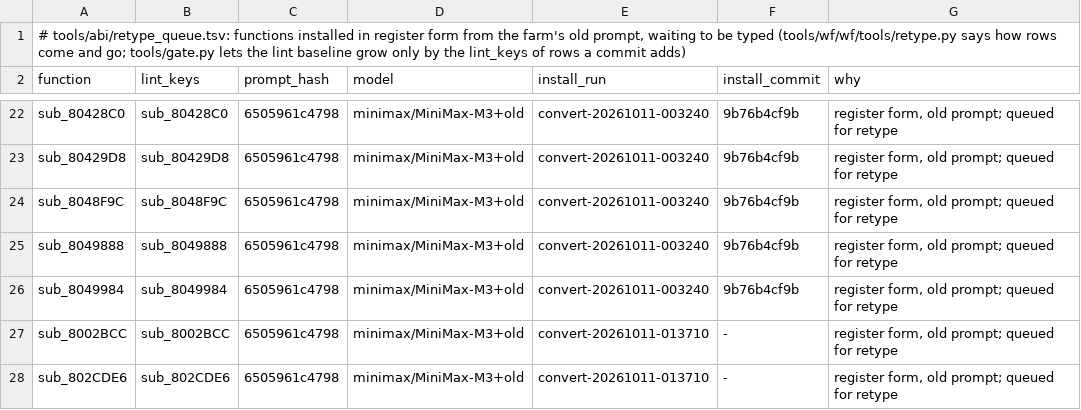
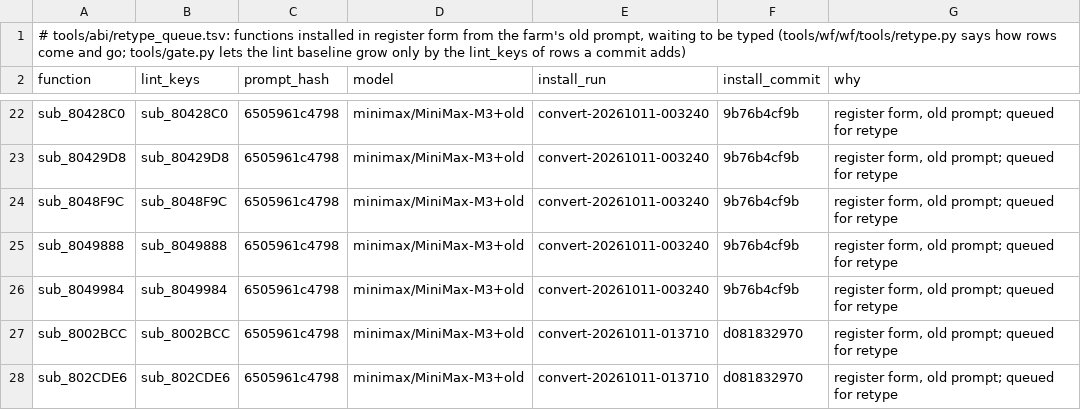
Before and after one commit to alex-berliner/bn6f-recomp, a TSV file: tools/abi/retype_queue.tsv, drawn as a sheet; only a part is shown, gaps mark what is left out.

```diff
--- a/tools/abi/retype_queue.tsv
+++ b/tools/abi/retype_queue.tsv
@@ -26,3 +26,3 @@ sub_8049888	sub_8049888	6505961c4798	minimax/MiniMax-M3+old	convert-20261011-003
 sub_8049984	sub_8049984	6505961c4798	minimax/MiniMax-M3+old	convert-20261011-003240	9b76b4cf9b	register form, old prompt; queued for retype
-sub_8002BCC	sub_8002BCC	6505961c4798	minimax/MiniMax-M3+old	convert-20261011-013710	-	register form, old prompt; queued for retype
-sub_802CDE6	sub_802CDE6	6505961c4798	minimax/MiniMax-M3+old	convert-20261011-013710	-	register form, old prompt; queued for retype
+sub_8002BCC	sub_8002BCC	6505961c4798	minimax/MiniMax-M3+old	convert-20261011-013710	d081832970	register form, old prompt; queued for retype
+sub_802CDE6	sub_802CDE6	6505961c4798	minimax/MiniMax-M3+old	convert-20261011-013710	d081832970	register form, old prompt; queued for retype
```
Also changed, not shown: 3 other files.
